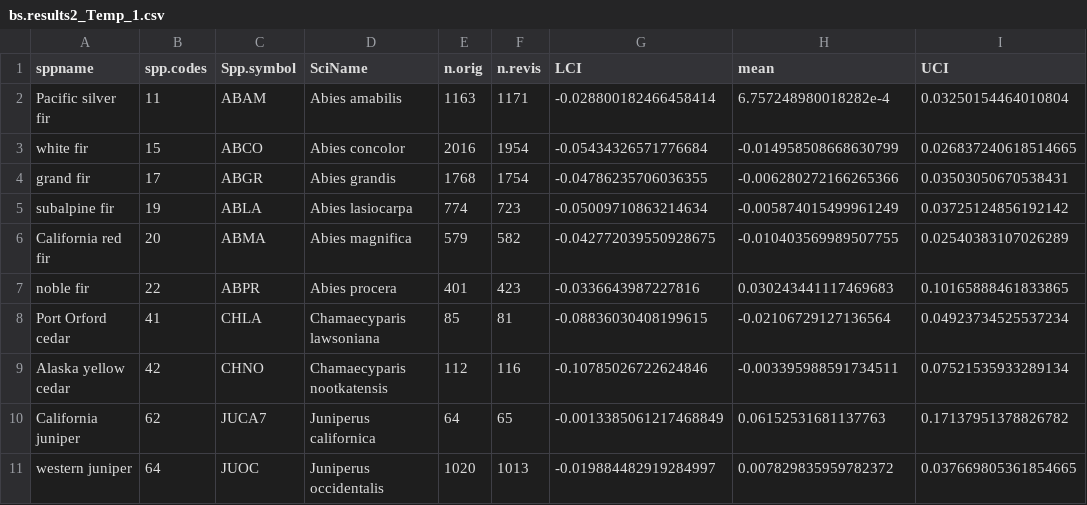
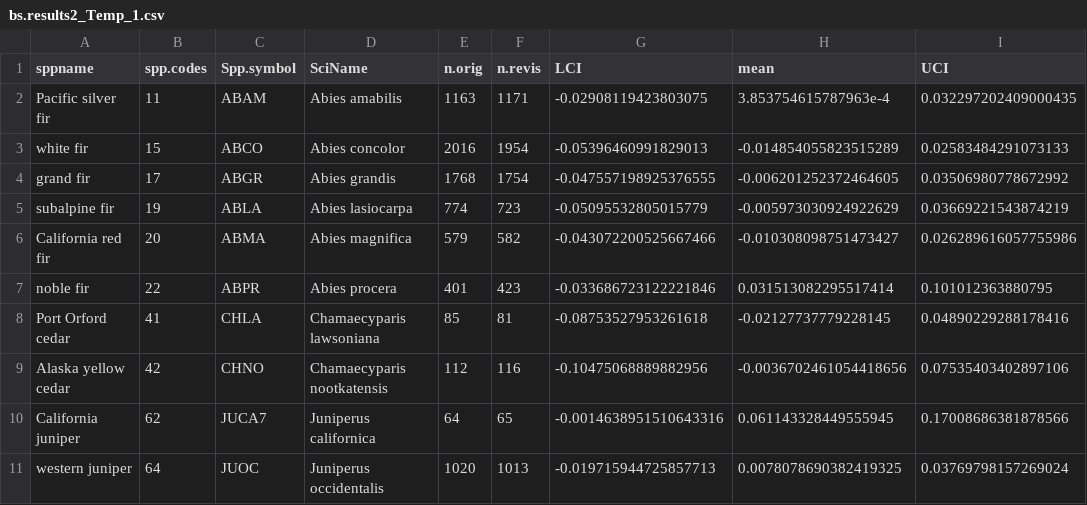
Before and after one commit to jeremygroom/FIA_Tree_Migration, a CSV file: Results/Occ_Results/Temp1/bs.results2_Temp_1.csv, drawn as a sheet; only a part is shown; the diff covers the shown part only.

```diff
--- a/Results/Occ_Results/Temp1/bs.results2_Temp_1.csv
+++ b/Results/Occ_Results/Temp1/bs.results2_Temp_1.csv
@@ -1,11 +1,11 @@
 sppname,spp.codes,Spp.symbol,SciName,n.orig,n.revis,LCI,mean,UCI
-Pacific silver fir,11,ABAM,Abies amabilis,1163,1171,-0.028800182466458414,6.757248980018282e-4,0.03250154464010804
-white fir,15,ABCO,Abies concolor,2016,1954,-0.05434326571776684,-0.014958508668630799,0.026837240618514665
-grand fir,17,ABGR,Abies grandis,1768,1754,-0.04786235706036355,-0.006280272166265366,0.03503050670538431
-subalpine fir,19,ABLA,Abies lasiocarpa,774,723,-0.05009710863214634,-0.005874015499961249,0.03725124856192142
-California red fir,20,ABMA,Abies magnifica,579,582,-0.042772039550928675,-0.010403569989507755,0.02540383107026289
-noble fir,22,ABPR,Abies procera,401,423,-0.0336643987227816,0.030243441117469683,0.10165888461833865
-Port Orford cedar,41,CHLA,Chamaecyparis lawsoniana,85,81,-0.08836030408199615,-0.02106729127136564,0.04923734525537234
-Alaska yellow cedar,42,CHNO,Chamaecyparis nootkatensis,112,116,-0.10785026722624846,-0.003395988591734511,0.07521535933289134
-California juniper,62,JUCA7,Juniperus californica,64,65,-0.0013385061217468849,0.06152531681137763,0.17137951378826782
-western juniper,64,JUOC,Juniperus occidentalis,1020,1013,-0.019884482919284997,0.007829835959782372,0.037669805361854665
+Pacific silver fir,11,ABAM,Abies amabilis,1163,1171,-0.02908119423803075,3.853754615787963e-4,0.032297202409000435
+white fir,15,ABCO,Abies concolor,2016,1954,-0.05396460991829013,-0.014854055823515289,0.02583484291073133
+grand fir,17,ABGR,Abies grandis,1768,1754,-0.047557198925376555,-0.006201252372464605,0.03506980778672992
+subalpine fir,19,ABLA,Abies lasiocarpa,774,723,-0.05095532805015779,-0.005973030924922629,0.03669221543874219
+California red fir,20,ABMA,Abies magnifica,579,582,-0.043072200525667466,-0.010308098751473427,0.026289616057755986
+noble fir,22,ABPR,Abies procera,401,423,-0.033686723122221846,0.031513082295517414,0.101012363880795
+Port Orford cedar,41,CHLA,Chamaecyparis lawsoniana,85,81,-0.08753527953261618,-0.02127737779228145,0.04890229288178416
+Alaska yellow cedar,42,CHNO,Chamaecyparis nootkatensis,112,116,-0.10475068889882956,-0.0036702461054418656,0.07535403402897106
+California juniper,62,JUCA7,Juniperus californica,64,65,-0.0014638951510643316,0.061143328449555945,0.17008686381878566
+western juniper,64,JUOC,Juniperus occidentalis,1020,1013,-0.019715944725857713,0.0078078690382419325,0.03769798157269024
```
Also changed, not shown: 125 edited cells elsewhere in this file, Results/Occ_Results/Temp1/sumtaylor_Temp_1.csv, Results/Occ_Results/Temp2/bs.results2_Temp_2.csv, 9 other files.
